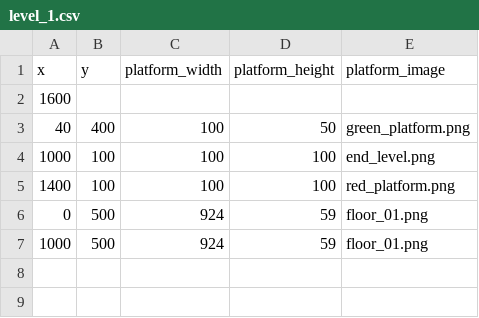
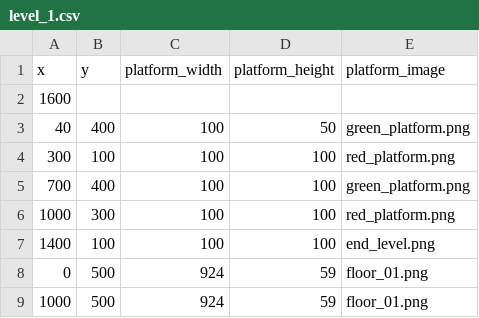
Before and after one commit to dethi/Gikoball, a CSV file: Gikoball/data/level_1.csv, drawn as a sheet.

```diff
--- a/Gikoball/data/level_1.csv
+++ b/Gikoball/data/level_1.csv
@@ -3,4 +3,6 @@ x,y,platform_width,platform_height,platform_image
 40,400,100,50,green_platform.png
-1000,100,100,100,end_level.png
-1400,100,100,100,red_platform.png
+300,100,100,100,red_platform.png
+700,400,100,100,green_platform.png
+1000,300,100,100,red_platform.png
+1400,100,100,100,end_level.png
 0,500,924,59,floor_01.png
```
Also changed, not shown: 4 other files.
